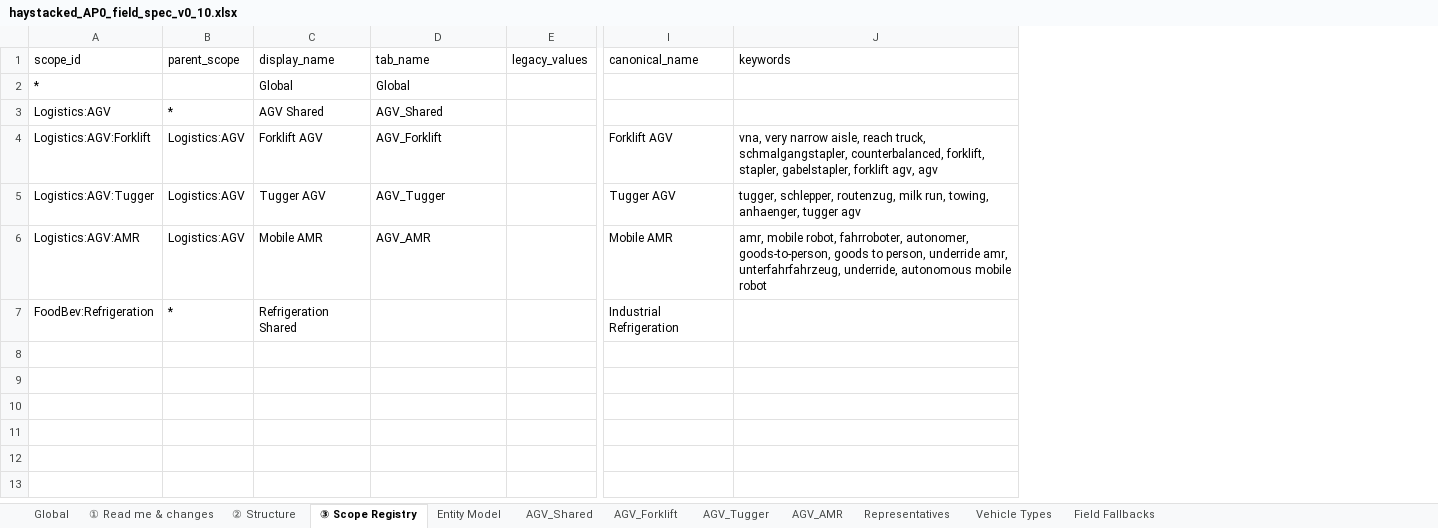
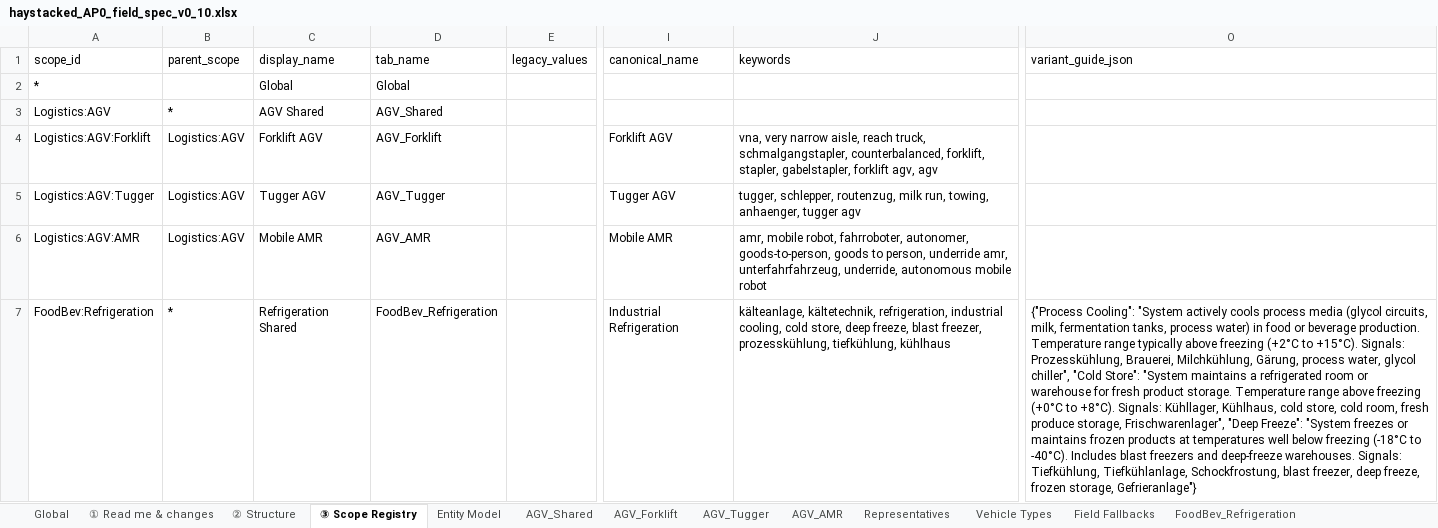
Before and after one commit to deegmann/haystacked, an Excel workbook: Spec/haystacked_AP0_field_spec_v0_10.xlsx, sheet ③ Scope Registry, drawn as a sheet; only a part is shown, gaps mark what is left out; values as stored, in another font and other column widths than the file's, no borders; the diff names each change by its address in the sheet, - before the commit and + after, or states it on an @@ line.

```diff
--- a/Spec/haystacked_AP0_field_spec_v0_10.xlsx (sheet ③ Scope Registry)
+++ b/Spec/haystacked_AP0_field_spec_v0_10.xlsx (sheet ③ Scope Registry)
+sheet tab: FoodBev_Refrigeration
+column O (variant_guide_json), row 7: {"Process Cooling": "System actively cools process media (glycol circuits, milk, fermentation tanks, process water) in food or beverage production. Temperature range typically above freezing (+2°C to +15°C). Signals: Prozesskühlung, Brauerei, Milchkühlung, Gärung, process water, glycol chiller", "Cold Store": "System maintains a refrigerated room or warehouse for fresh product storage. Temperature range above freezing (+0°C to +8°C). Signals: Kühllager, Kühlhaus, cold store, cold room, fresh produce storage, Frischwarenlager", "Deep Freeze": "System freezes or maintains frozen products at temperatures well below freezing (-18°C to -40°C). Includes blast freezers and deep-freeze warehouses. Signals: Tiefkühlung, Tiefkühlanlage, Schockfrostung, blast freezer, deep freeze, frozen storage, Gefrieranlage"}
-D7 (tab_name): (empty)
+D7 (tab_name): FoodBev_Refrigeration
-J7 (keywords): (empty)
+J7 (keywords): kälteanlage, kältetechnik, refrigeration, industrial cooling, cold store, deep freeze, blast freezer, prozesskühlung, tiefkühlung, kühlhaus
```
Also changed, not shown: 11 other files.
